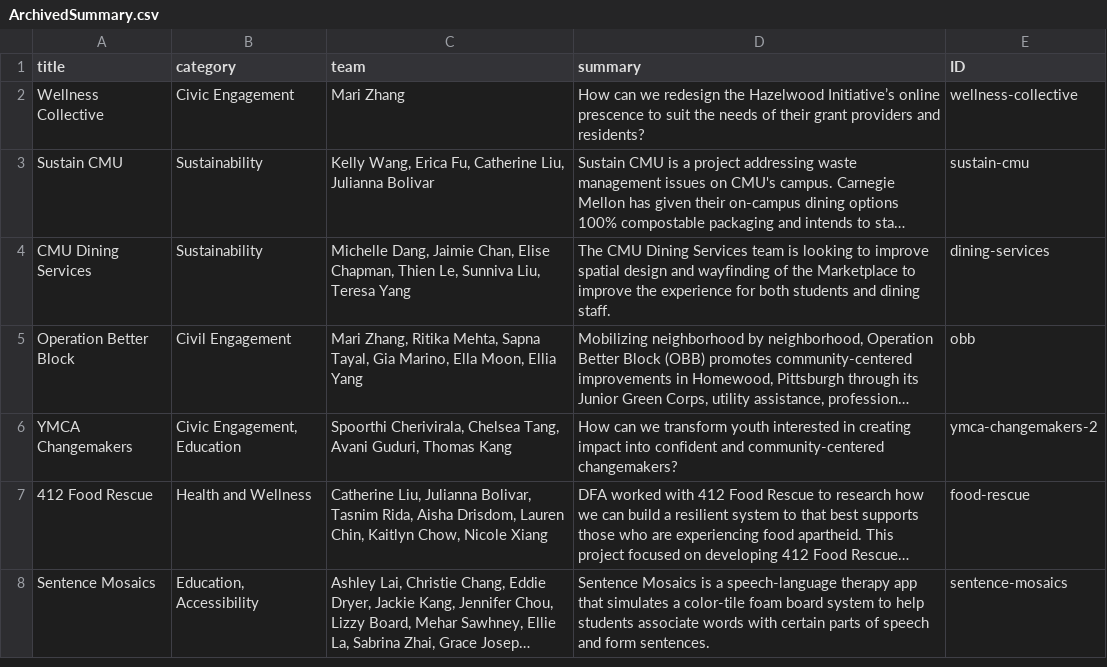
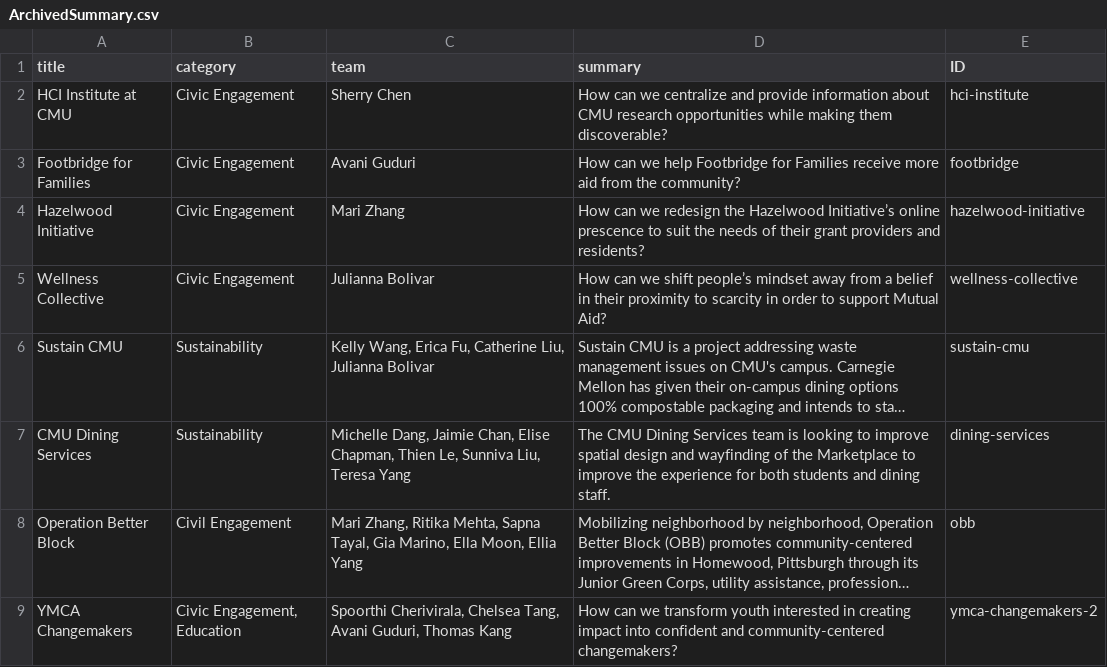
Before and after one commit to DFAxCMU/dfa-cmu-website, a CSV file: src/data/ArchivedSummary.csv, drawn as a sheet; only a part is shown; the shorter side is filled out with more unchanged rows; long unchanged cells end in …; addresses are those after the commit; the diff names each change by its address in the sheet, - before the commit and + after, or states it on an @@ line.

```diff
--- a/src/data/ArchivedSummary.csv
+++ b/src/data/ArchivedSummary.csv
+row 2: HCI Institute at CMU | Civic Engagement | Sherry Chen | How can we centralize and provide information about CMU research opportunities while making them discoverable? | hci-institute
+row 3: Footbridge for Families | Civic Engagement | Avani Guduri | How can we help Footbridge for Families receive more aid from the community? | footbridge
-A4 (title): Wellness Collective
+A4 (title): Hazelwood Initiative
-E4 (ID): wellness-collective
+E4 (ID): hazelwood-initiative
+row 5: Wellness Collective | Civic Engagement | Julianna Bolivar | How can we shift people’s mindset away from a belief in their proximity to scarcity in order to support Mutual Aid? | wellness-collective
```
Also changed, not shown: src/data/ProjectInfo.csv, 8 other files.
